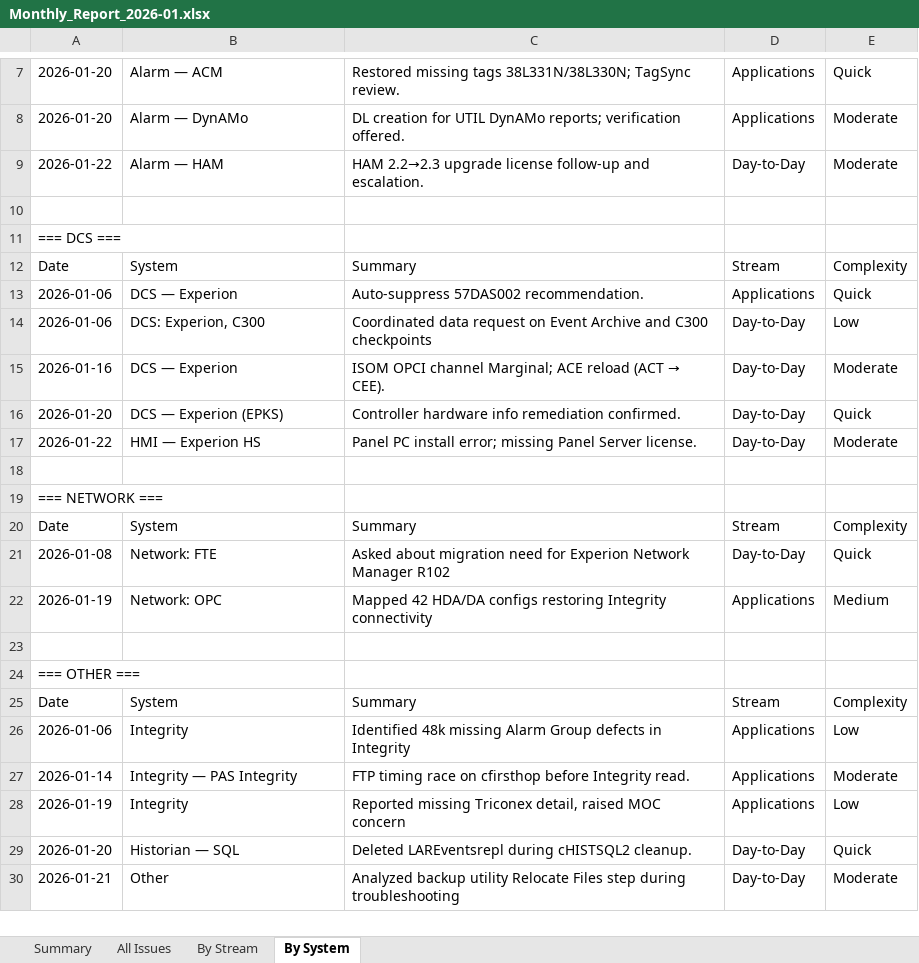
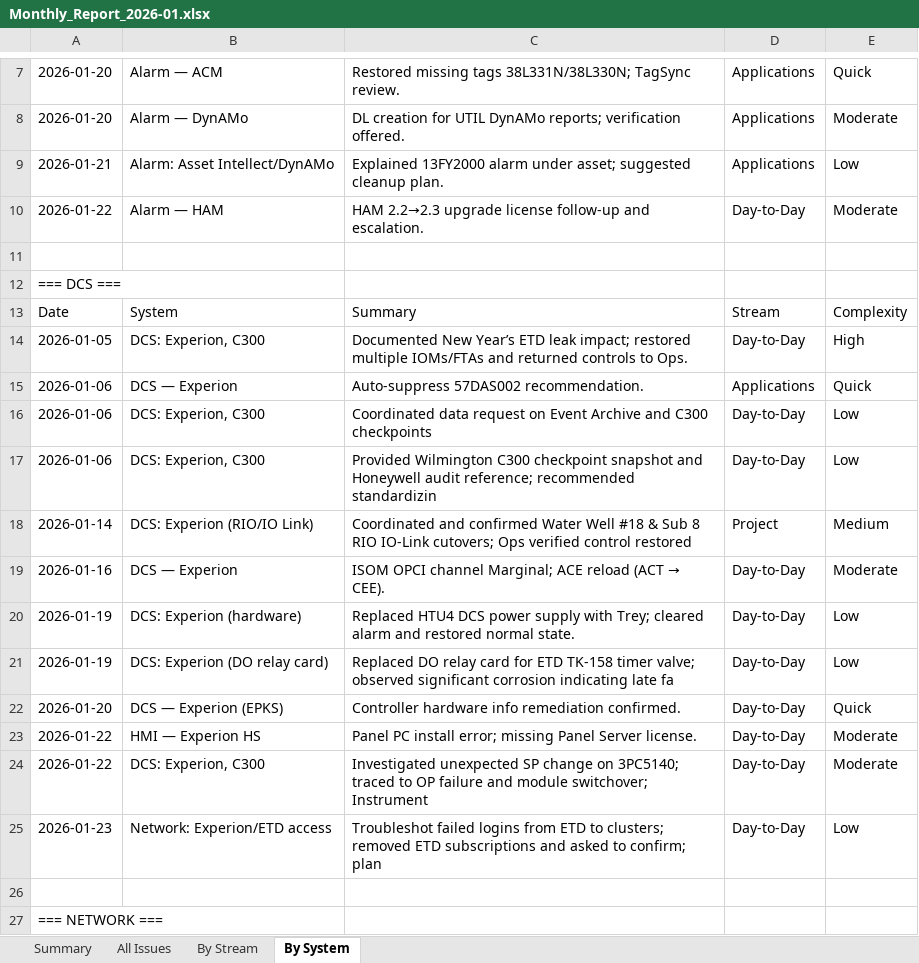
Before and after one commit to dumplingstrader/workspace-config, an Excel workbook: PC_Value_Tracker/output/monthly/Monthly_Report_2026-01.xlsx, sheet By System, drawn as a sheet; only a part is shown, gaps mark what is left out; the shorter side is filled out with more unchanged rows; values as stored, in another font and other column widths than the file's, no borders; the diff covers the shown part only; the diff names each change by its address in the sheet, - before the commit and + after, or states it on an @@ line.

```diff
--- a/PC_Value_Tracker/output/monthly/Monthly_Report_2026-01.xlsx (sheet By System)
+++ b/PC_Value_Tracker/output/monthly/Monthly_Report_2026-01.xlsx (sheet By System)
+row 9: 2026-01-21 | Alarm: Asset Intellect/DynAMo | Explained 13FY2000 alarm under asset; suggested cleanup plan. | Applications | Low
+row 14: 2026-01-05 | DCS: Experion, C300 | Documented New Year’s ETD leak impact; restored multiple IOMs/FTAs and returned controls to Ops. | Day-to-Day | High
+row 17: 2026-01-06 | DCS: Experion, C300 | Provided Wilmington C300 checkpoint snapshot and Honeywell audit reference; recommended standardizin | Day-to-Day | Low
+row 18: 2026-01-14 | DCS: Experion (RIO/IO Link) | Coordinated and confirmed Water Well #18 & Sub 8 RIO IO-Link cutovers; Ops verified control restored | Project | Medium
+row 20: 2026-01-19 | DCS: Experion (hardware) | Replaced HTU4 DCS power supply with Trey; cleared alarm and restored normal state. | Day-to-Day | Low
+row 21: 2026-01-19 | DCS: Experion (DO relay card) | Replaced DO relay card for ETD TK-158 timer valve; observed significant corrosion indicating late fa | Day-to-Day | Low
+row 24: 2026-01-22 | DCS: Experion, C300 | Investigated unexpected SP change on 3PC5140; traced to OP failure and module switchover; Instrument | Day-to-Day | Moderate
+row 25: 2026-01-23 | Network: Experion/ETD access | Troubleshot failed logins from ETD to clusters; removed ETD subscriptions and asked to confirm; plan | Day-to-Day | Low
```
Also changed, not shown: 14 added rows elsewhere in this sheet, sheet All Issues, sheet By Stream, sheet Summary, 6 other files.
